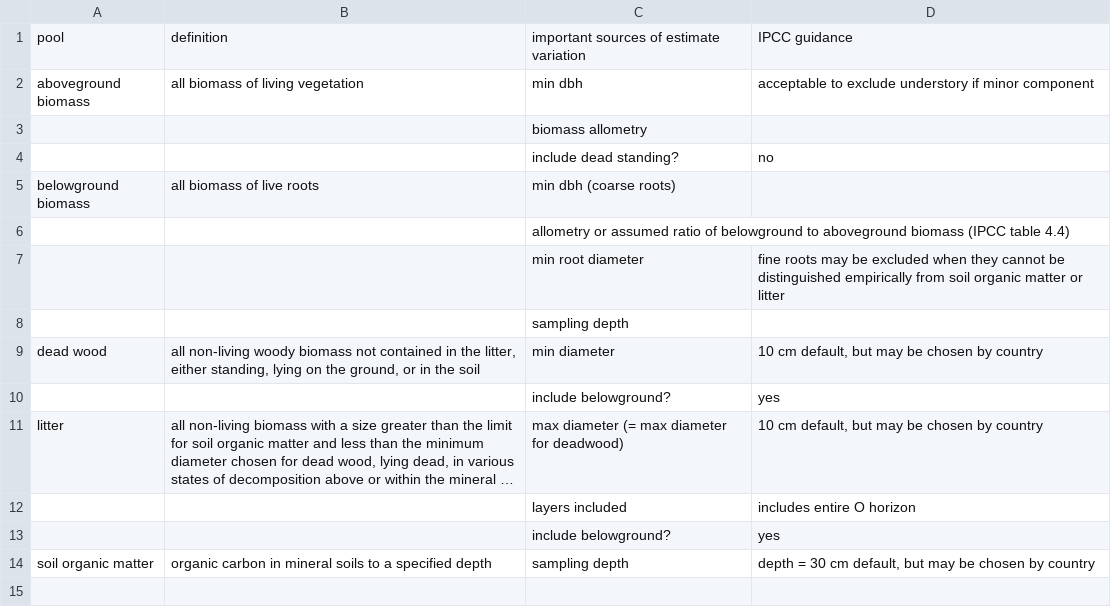
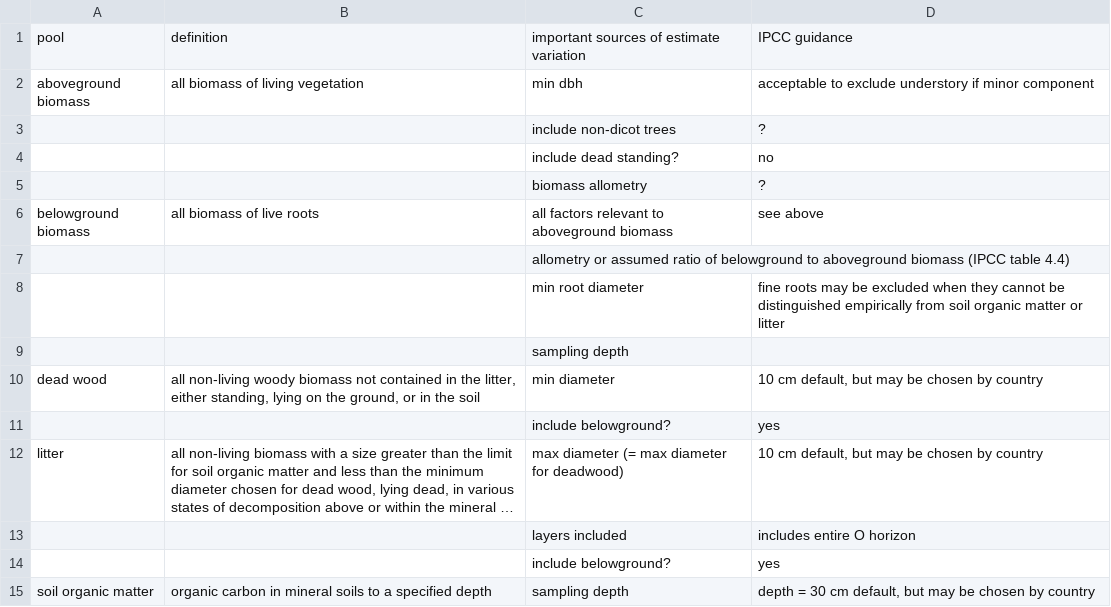
Before and after one commit to forc-db/IPCC-EFDB-integration, a CSV file: doc/manuscript/figures_tables/C_pools.csv, drawn as a sheet; long unchanged cells end in ….

Commit message:
work on C pools

```diff
--- a/doc/manuscript/figures_tables/C_pools.csv
+++ b/doc/manuscript/figures_tables/C_pools.csv
@@ -2,5 +2,6 @@
 aboveground biomass,all biomass of living vegetation,min dbh ,acceptable to exclude understory if minor component
-,,biomass allometry,
+,,include non-dicot trees ,?
 ,,include dead standing?,no
-belowground biomass,all biomass of live roots ,min dbh (coarse roots),
+,,biomass allometry,?
+belowground biomass,all biomass of live roots ,all factors relevant to aboveground biomass,see above
 ,,allometry or assumed ratio of belowground to aboveground biomass (IPCC table 4.4) ,
```
Also changed, not shown: 6 other files.
